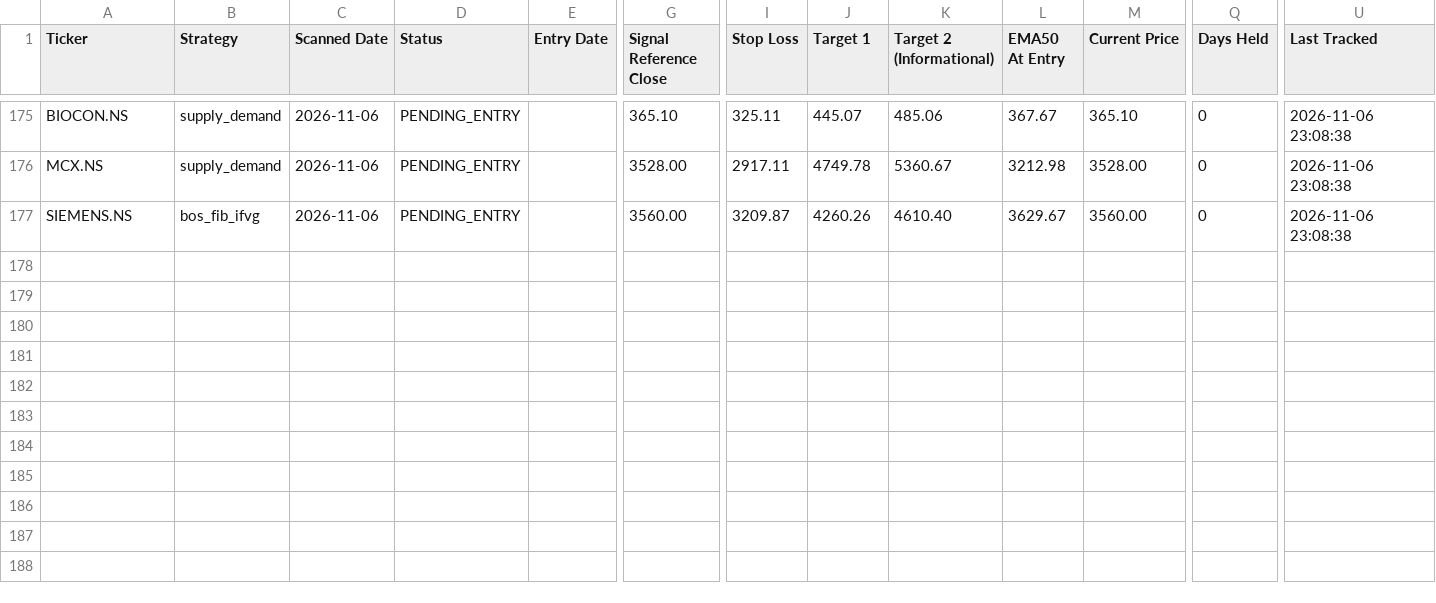
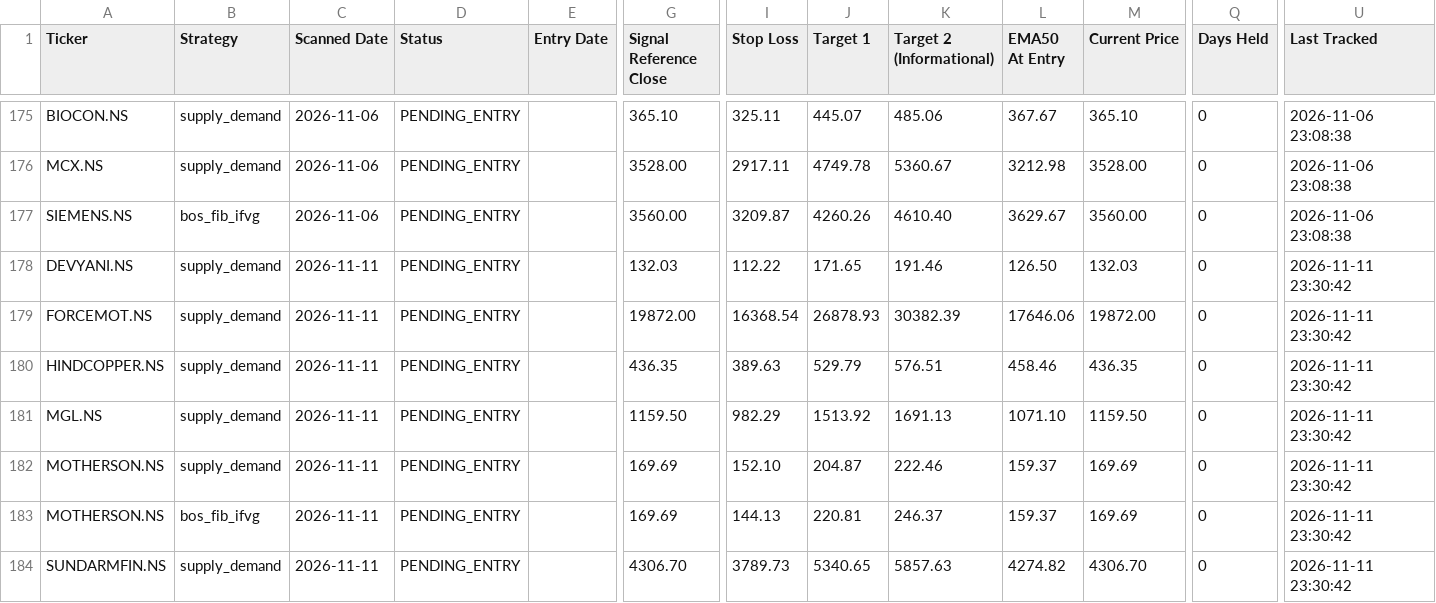
Before and after one commit to Jinish2023/supply_demand-bos_fib_ifvg, a CSV file: data/trade_book.csv, drawn as a sheet; only a part is shown, gaps mark what is left out; rows hold the shown columns only; the diff names each change by its address in the sheet, - before the commit and + after, or states it on an @@ line.

Commit message:
Scanner: 2026-11-11 18:01 UTC

```diff
--- a/data/trade_book.csv
+++ b/data/trade_book.csv
+row 178: DEVYANI.NS | supply_demand | 2026-11-11 | PENDING_ENTRY |  | 132.03 | 112.22 | 171.65 | 191.46 | 126.50 | 132.03 | 0 | 2026-11-11 23:30:42
+row 179: FORCEMOT.NS | supply_demand | 2026-11-11 | PENDING_ENTRY |  | 19872.00 | 16368.54 | 26878.93 | 30382.39 | 17646.06 | 19872.00 | 0 | 2026-11-11 23:30:42
+row 180: HINDCOPPER.NS | supply_demand | 2026-11-11 | PENDING_ENTRY |  | 436.35 | 389.63 | 529.79 | 576.51 | 458.46 | 436.35 | 0 | 2026-11-11 23:30:42
+row 181: MGL.NS | supply_demand | 2026-11-11 | PENDING_ENTRY |  | 1159.50 | 982.29 | 1513.92 | 1691.13 | 1071.10 | 1159.50 | 0 | 2026-11-11 23:30:42
+row 182: MOTHERSON.NS | supply_demand | 2026-11-11 | PENDING_ENTRY |  | 169.69 | 152.10 | 204.87 | 222.46 | 159.37 | 169.69 | 0 | 2026-11-11 23:30:42
+row 183: MOTHERSON.NS | bos_fib_ifvg | 2026-11-11 | PENDING_ENTRY |  | 169.69 | 144.13 | 220.81 | 246.37 | 159.37 | 169.69 | 0 | 2026-11-11 23:30:42
+row 184: SUNDARMFIN.NS | supply_demand | 2026-11-11 | PENDING_ENTRY |  | 4306.70 | 3789.73 | 5340.65 | 5857.63 | 4274.82 | 4306.70 | 0 | 2026-11-11 23:30:42
```
